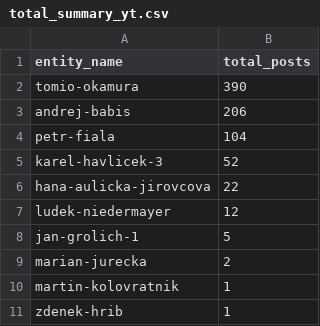
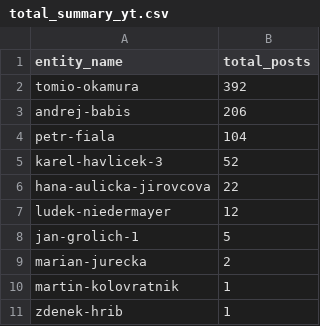
Before and after one commit to opop999/election_monitoring_social_media_communication, a CSV file: data/summary_tables/total_summary_yt.csv, drawn as a sheet.

```diff
--- a/data/summary_tables/total_summary_yt.csv
+++ b/data/summary_tables/total_summary_yt.csv
@@ -1,3 +1,3 @@
 entity_name,total_posts
-tomio-okamura,390
+tomio-okamura,392
 andrej-babis,206
```
Also changed, not shown: data/summary_tables/time_summary_tw.csv, data/summary_tables/time_summary_yt.csv, 23 other files.
